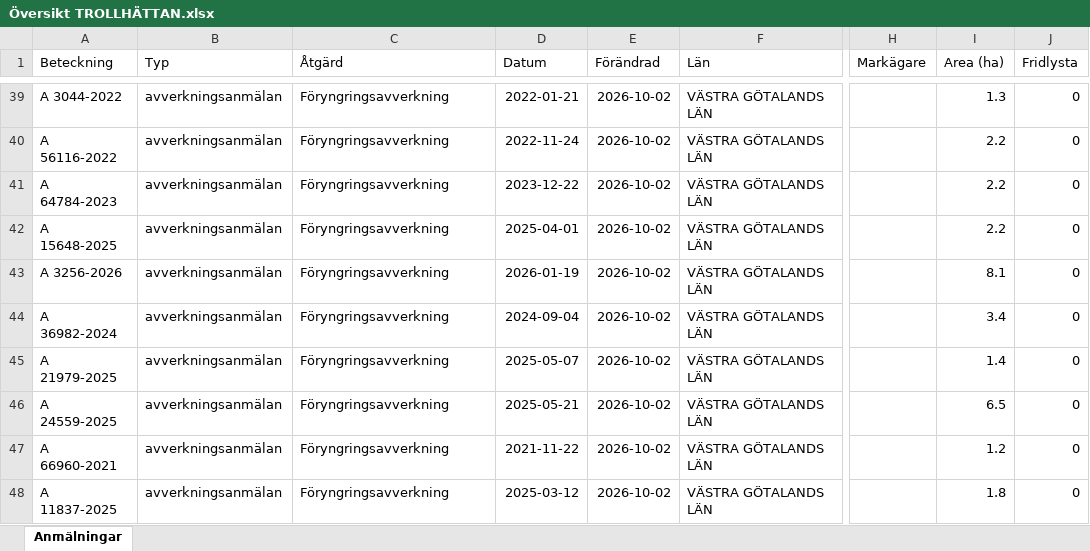
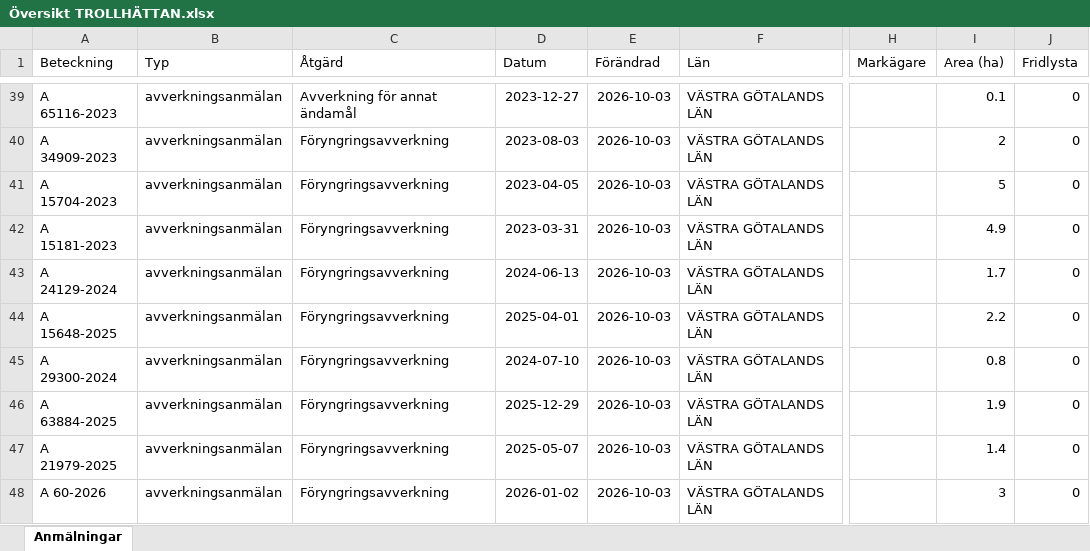
Before and after one commit to klasma/Logging_1488, an Excel workbook: Översikt TROLLHÄTTAN.xlsx, sheet Anmälningar, drawn as a sheet; only a part is shown, gaps mark what is left out; values as stored, in another font and other column widths than the file's, no borders; the diff covers the shown part only; the diff names each change by its address in the sheet, - before the commit and + after, or states it on an @@ line.

```diff
--- a/Översikt TROLLHÄTTAN.xlsx (sheet Anmälningar)
+++ b/Översikt TROLLHÄTTAN.xlsx (sheet Anmälningar)
-A39 (Beteckning): A 3044-2022
+A39 (Beteckning): A 65116-2023
-C39 (Åtgärd): Föryngringsavverkning
+C39 (Åtgärd): Avverkning för annat ändamål
-D39 (Datum): 2022-01-21
+D39 (Datum): 2023-12-27
-E39:E48 (Förändrad): 2026-10-02
+E39:E48 (Förändrad): 2026-10-03
-I39 (Area (ha)): 1.3
+I39 (Area (ha)): 0.1
-A40 (Beteckning): A 56116-2022
+A40 (Beteckning): A 34909-2023
-D40 (Datum): 2022-11-24
+D40 (Datum): 2023-08-03
-I40 (Area (ha)): 2.2
+I40 (Area (ha)): 2
-A41 (Beteckning): A 64784-2023
+A41 (Beteckning): A 15704-2023
-D41 (Datum): 2023-12-22
+D41 (Datum): 2023-04-05
-I41 (Area (ha)): 2.2
+I41 (Area (ha)): 5
-A42 (Beteckning): A 15648-2025
+A42 (Beteckning): A 15181-2023
-D42 (Datum): 2025-04-01
+D42 (Datum): 2023-03-31
-I42 (Area (ha)): 2.2
+I42 (Area (ha)): 4.9
-A43 (Beteckning): A 3256-2026
+A43 (Beteckning): A 24129-2024
-D43 (Datum): 2026-01-19
+D43 (Datum): 2024-06-13
-I43 (Area (ha)): 8.1
+I43 (Area (ha)): 1.7
-A44 (Beteckning): A 36982-2024
+A44 (Beteckning): A 15648-2025
-D44 (Datum): 2024-09-04
+D44 (Datum): 2025-04-01
-I44 (Area (ha)): 3.4
+I44 (Area (ha)): 2.2
-A45 (Beteckning): A 21979-2025
+A45 (Beteckning): A 29300-2024
-D45 (Datum): 2025-05-07
+D45 (Datum): 2024-07-10
-I45 (Area (ha)): 1.4
+I45 (Area (ha)): 0.8
-A46 (Beteckning): A 24559-2025
+A46 (Beteckning): A 63884-2025
-D46 (Datum): 2025-05-21
+D46 (Datum): 2025-12-29
-I46 (Area (ha)): 6.5
+I46 (Area (ha)): 1.9
-A47 (Beteckning): A 66960-2021
+A47 (Beteckning): A 21979-2025
-D47 (Datum): 2021-11-22
+D47 (Datum): 2025-05-07
-I47 (Area (ha)): 1.2
+I47 (Area (ha)): 1.4
-A48 (Beteckning): A 11837-2025
+A48 (Beteckning): A 60-2026
-D48 (Datum): 2025-03-12
+D48 (Datum): 2026-01-02
-I48 (Area (ha)): 1.8
+I48 (Area (ha)): 3
```
Also changed, not shown: 748 edited cells elsewhere in this sheet, artfynd/A 13131-2024 artfynd.xlsx, artfynd/A 23175-2023 artfynd.xlsx, 40 other files.
